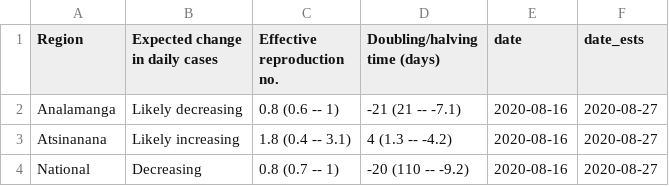
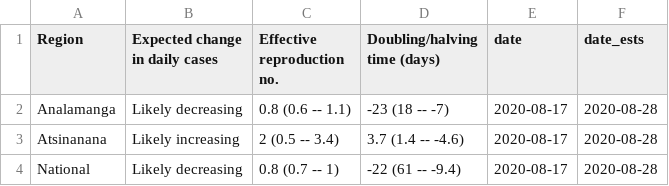
Before and after one commit to labmetcalf/mada-rt, a CSV file: latest/rt_summary.csv, drawn as a sheet.

```diff
--- a/latest/rt_summary.csv
+++ b/latest/rt_summary.csv
@@ -1,4 +1,4 @@
 Region,Expected change in daily cases,Effective reproduction no.,Doubling/halving time (days),date,date_ests
-Analamanga,Likely decreasing,0.8 (0.6 -- 1),-21 (21 -- -7.1),2020-08-16,2020-08-27
-Atsinanana,Likely increasing,1.8 (0.4 -- 3.1),4 (1.3 -- -4.2),2020-08-16,2020-08-27
-National,Decreasing,0.8 (0.7 -- 1),-20 (110 -- -9.2),2020-08-16,2020-08-27
+Analamanga,Likely decreasing,0.8 (0.6 -- 1.1),-23 (18 -- -7),2020-08-17,2020-08-28
+Atsinanana,Likely increasing,2 (0.5 -- 3.4),3.7 (1.4 -- -4.6),2020-08-17,2020-08-28
+National,Likely decreasing,0.8 (0.7 -- 1),-22 (61 -- -9.4),2020-08-17,2020-08-28
```
Also changed, not shown: latest/nowcast.csv, latest/rt_ests.csv.
